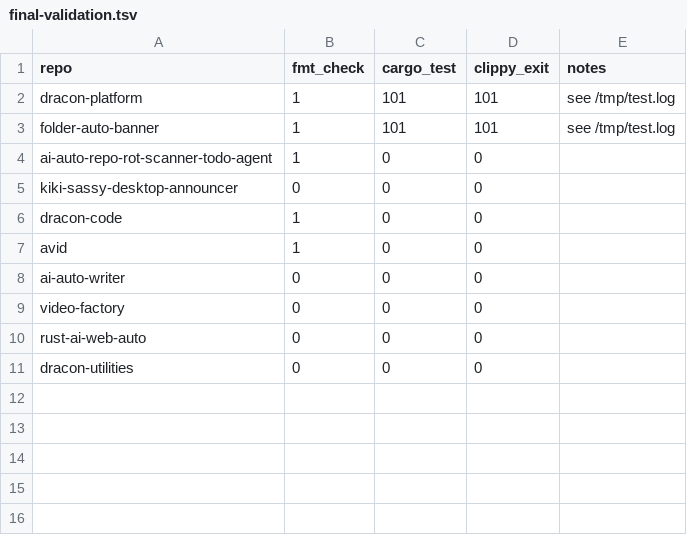
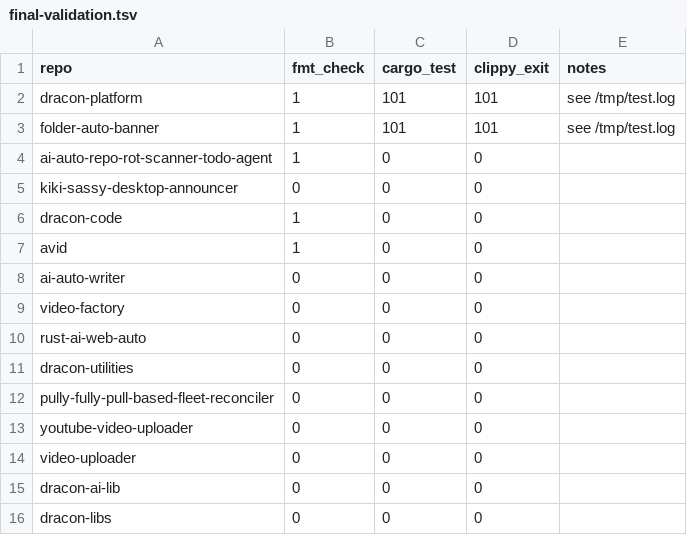
Before and after one commit to DraconDev/dracon-utilities, a TSV file: docs/audit/2026-06-11-full-repo-audit/final-validation.tsv, drawn as a sheet; the diff names each change by its address in the sheet, - before the commit and + after, or states it on an @@ line.

Commit message:
1 file(s) in docs [docs/audit/2026-06-11-full-repo-audit/final-validation.tsv] DELTA:+5/-0

```diff
--- a/docs/audit/2026-06-11-full-repo-audit/final-validation.tsv
+++ b/docs/audit/2026-06-11-full-repo-audit/final-validation.tsv
+row 12: pully-fully-pull-based-fleet-reconciler | 0 | 0 | 0
+row 13: youtube-video-uploader | 0 | 0 | 0
+row 14: video-uploader | 0 | 0 | 0
+row 15: dracon-ai-lib | 0 | 0 | 0
+row 16: dracon-libs | 0 | 0 | 0
```
